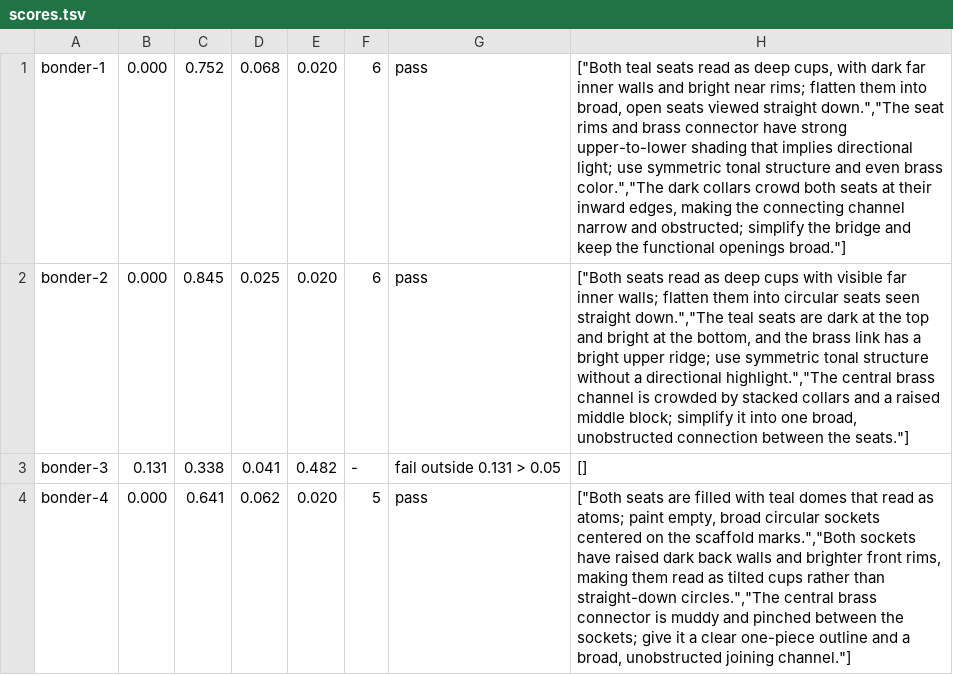
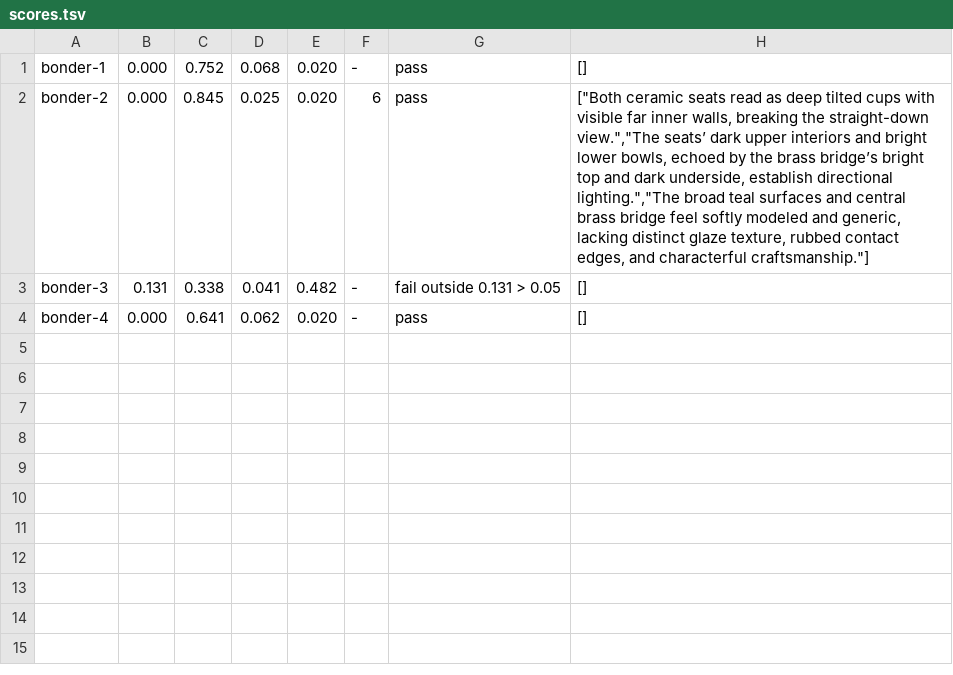
Before and after one commit to bddap-bot/ziral, a TSV file: art/machines/bonder/scores.tsv, drawn as a sheet.

Commit message:
Rank presence, material and moxie above topology in the critic
The rubric now judges presence, material richness and artist moxie first, then quotes the bible's View, Language, Silhouette, Glyphs and Forbidden as blemishes a strong picture carries lightly. It says outright that seats on their marks and the footprint are code scores, not the critic's, that the scaffold is reference and not a checklist, that how the body joins its seats is never judged, and that the issues it names stay within what it judged. The bar stays at 8. Every kept candidate was judged again under the new rubric, since a changed rubric voids every score, and every keep stands: arm 7, bonder 6, source 6, second-bond 7, reification 6, output tiers 6, 6, 5, converters 4, 5.

```diff
--- a/art/machines/bonder/scores.tsv
+++ b/art/machines/bonder/scores.tsv
@@ -1,4 +1,4 @@
-bonder-1	0.000	0.752	0.068	0.020	6	pass	["Both teal seats read as deep cups, with dark far inner walls and bright near rims; flatten them into broad, open seats viewed straight down.","The seat rims and brass connector have strong upper-to-lower shading that implies directional light; use symmetric tonal structure and even brass color.","The dark collars crowd both seats at their inward edges, making the connecting channel narrow and obstructed; simplify the bridge and keep the functional openings broad."]
-bonder-2	0.000	0.845	0.025	0.020	6	pass	["Both seats read as deep cups with visible far inner walls; flatten them into circular seats seen straight down.","The teal seats are dark at the top and bright at the bottom, and the brass link has a bright upper ridge; use symmetric tonal structure without a directional highlight.","The central brass channel is crowded by stacked collars and a raised middle block; simplify it into one broad, unobstructed connection between the seats."]
+bonder-1	0.000	0.752	0.068	0.020	-	pass	[]
+bonder-2	0.000	0.845	0.025	0.020	6	pass	["Both ceramic seats read as deep tilted cups with visible far inner walls, breaking the straight-down view.","The seats’ dark upper interiors and bright lower bowls, echoed by the brass bridge’s bright top and dark underside, establish directional lighting.","The broad teal surfaces and central brass bridge feel softly modeled and generic, lacking distinct glaze texture, rubbed contact edges, and characterful craftsmanship."]
 bonder-3	0.131	0.338	0.041	0.482	-	fail outside 0.131 > 0.05	[]
-bonder-4	0.000	0.641	0.062	0.020	5	pass	["Both seats are filled with teal domes that read as atoms; paint empty, broad circular sockets centered on the scaffold marks.","Both sockets have raised dark back walls and brighter front rims, making them read as tilted cups rather than straight-down circles.","The central brass connector is muddy and pinched between the sockets; give it a clear one-piece outline and a broad, unobstructed joining channel."]
+bonder-4	0.000	0.641	0.062	0.020	-	pass	[]
```
Also changed, not shown: art/machines/arm/scores.tsv, art/machines/converter-amber/scores.tsv, 9 other files.
